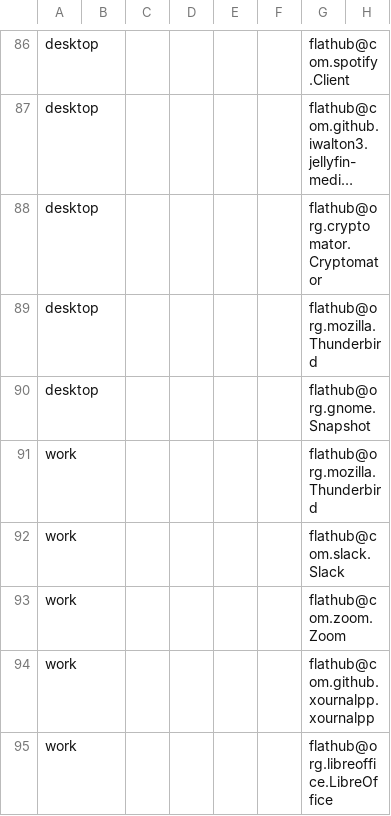
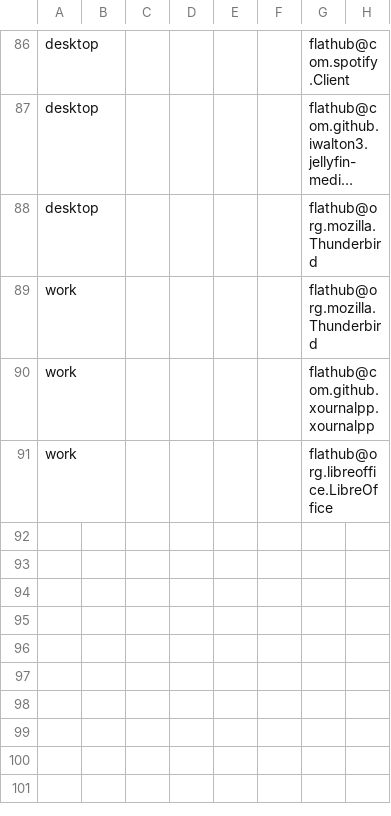
Before and after one commit to LokiLuciferase/dotfiles, a TSV file: scripts/01_meta/01_setup/data/packages.tsv, drawn as a sheet; only a part is shown, gaps mark what is left out; long unchanged cells end in …; the diff names each change by its address in the sheet, - before the commit and + after, or states it on an @@ line.

Commit message:
remove unnecessary flatpak packages from default install

```diff
--- a/scripts/01_meta/01_setup/data/packages.tsv
+++ b/scripts/01_meta/01_setup/data/packages.tsv
-row 88: desktop |  |  |  |  |  | flathub@org.cryptomator.Cryptomator
-row 90: desktop |  |  |  |  |  | flathub@org.gnome.Snapshot
-row 92: work |  |  |  |  |  | flathub@com.slack.Slack
-row 93: work |  |  |  |  |  | flathub@com.zoom.Zoom
```
